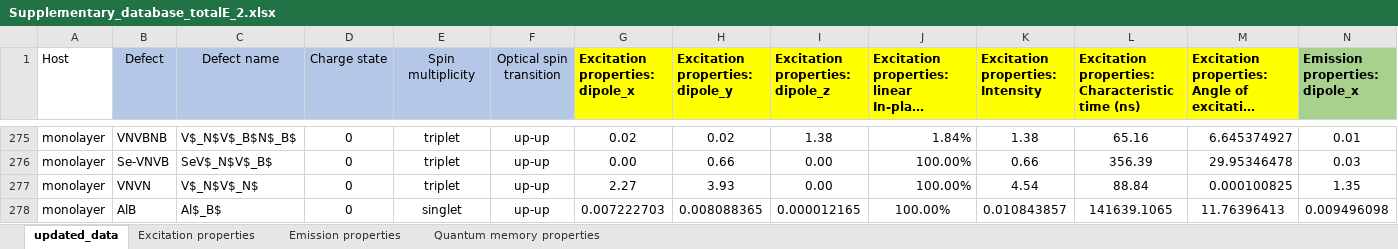
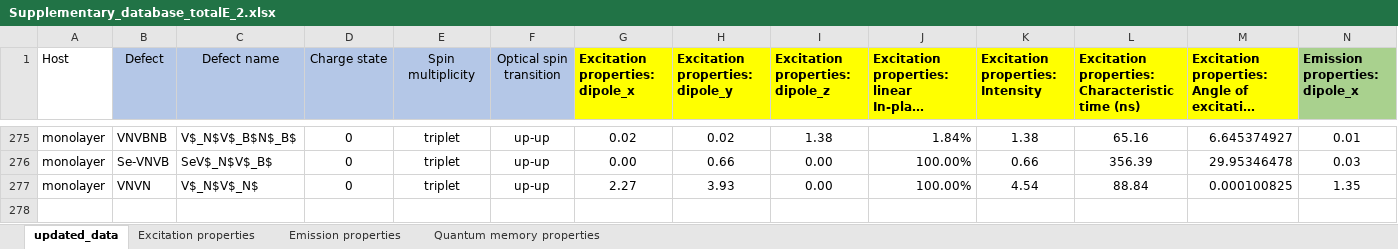
Before and after one commit to Nos-chanaprom/hBN-database, an Excel workbook: Supplementary_database_totalE_2.xlsx, sheet updated_data, drawn as a sheet; only a part is shown, gaps mark what is left out; long unchanged cells end in …; values as stored, in another font and other column widths than the file's, no borders; rows hold the shown columns only; the diff names each change by its address in the sheet, - before the commit and + after, or states it on an @@ line.

```diff
--- a/Supplementary_database_totalE_2.xlsx (sheet updated_data)
+++ b/Supplementary_database_totalE_2.xlsx (sheet updated_data)
-row 278: monolayer | AlB | Al$_B$ | 0 | singlet | up-up | 0.007222703 | 0.008088365 | 0.000012165 | 100.00% | 0.010843857 | 141639.1065 | 11.76396413 | 0.009496098
```
Also changed, not shown: 2 other files.
